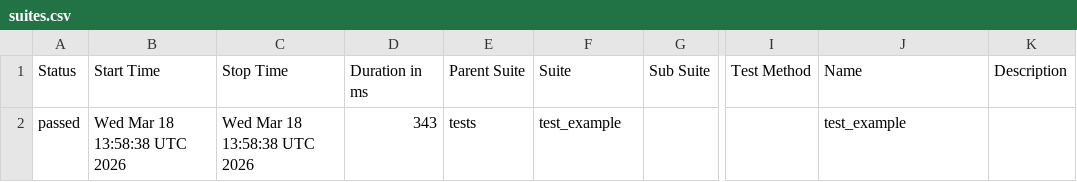
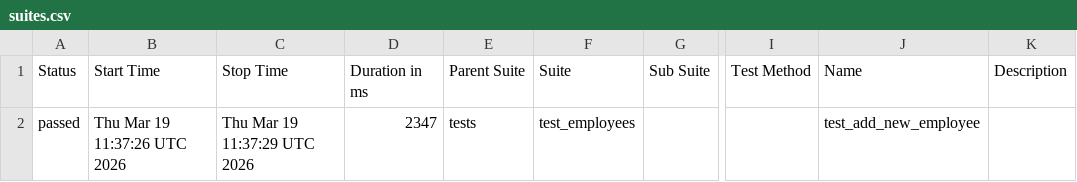
Before and after one commit to alexkaminskiy/ui-automation-tests, a CSV file: data/suites.csv, drawn as a sheet; only a part is shown, gaps mark what is left out; the diff names each change by its address in the sheet, - before the commit and + after, or states it on an @@ line.

```diff
--- a/data/suites.csv
+++ b/data/suites.csv
-B2 (Start Time): Wed Mar 18 13:58:38 UTC 2026
+B2 (Start Time): Thu Mar 19 11:37:26 UTC 2026
-C2 (Stop Time): Wed Mar 18 13:58:38 UTC 2026
+C2 (Stop Time): Thu Mar 19 11:37:29 UTC 2026
-D2 (Duration in ms): 343
+D2 (Duration in ms): 2347
-F2 (Suite): test_example
+F2 (Suite): test_employees
-J2 (Name): test_example
+J2 (Name): test_add_new_employee
```
Also changed, not shown: 15 other files.
